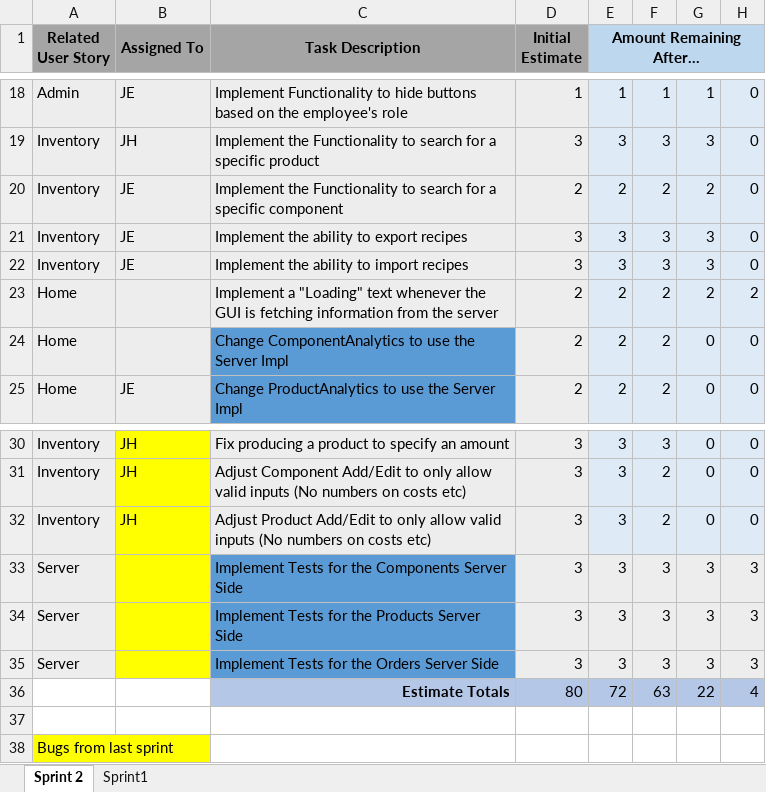
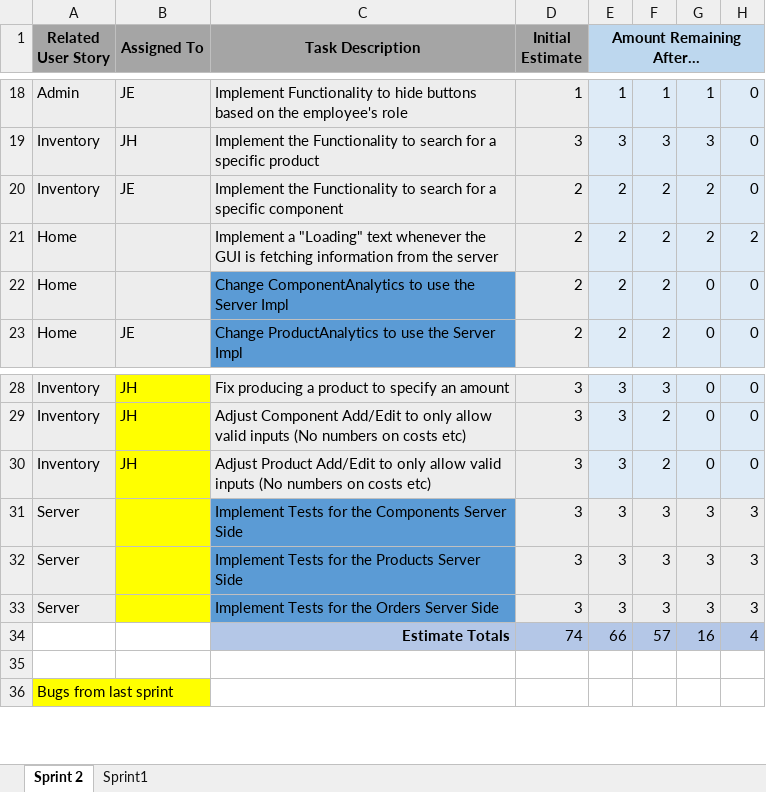
Before and after one commit to UWGDreamTeam/SE2Project, an Excel workbook: documentation/Sprint Backlog Burndown.xlsx, sheet Sprint 2, drawn as a sheet; only a part is shown, gaps mark what is left out; values as stored, in another font and other column widths than the file's, no borders; charts and pictures not drawn; removed rows and columns are numbered as before the commit, all else as after; the diff names each change by its address in the sheet, - before the commit and + after, or states it on an @@ line.

```diff
--- a/documentation/Sprint Backlog Burndown.xlsx (sheet Sprint 2)
+++ b/documentation/Sprint Backlog Burndown.xlsx (sheet Sprint 2)
-row 21: Inventory | JE | Implement the ability to export recipes | 3 | 3 | 3 | 3 | 0
-row 22: Inventory | JE | Implement the ability to import recipes | 3 | 3 | 3 | 3 | 0
-row 36:  |  | Estimate Totals | 80 | 72 | 63 | 22 | 4
+row 34:  |  | Estimate Totals | 74 | 66 | 57 | 16 | 4
```
Also changed, not shown: charts or pictures, documentation/Product Backlog.xlsx.
